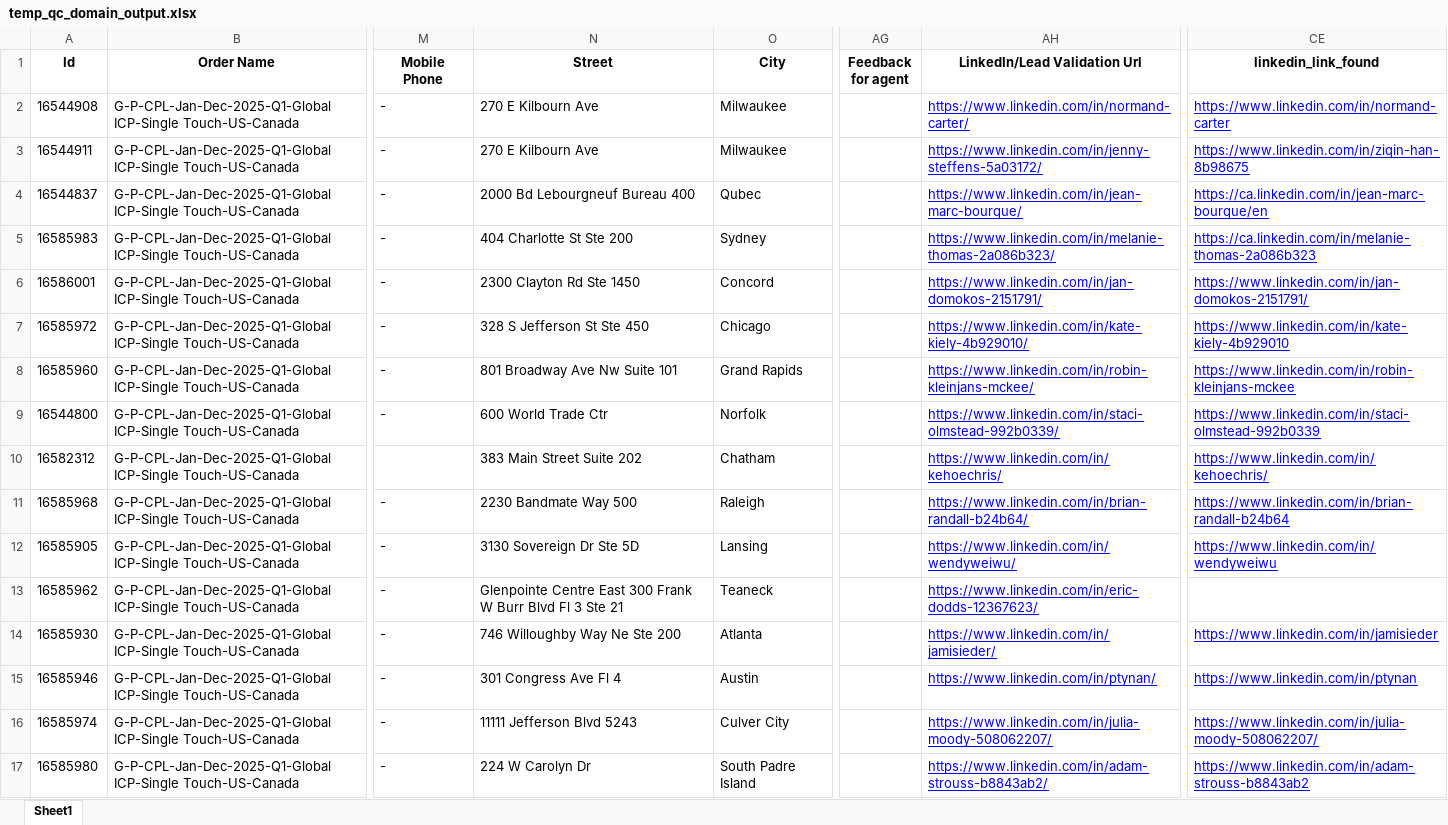
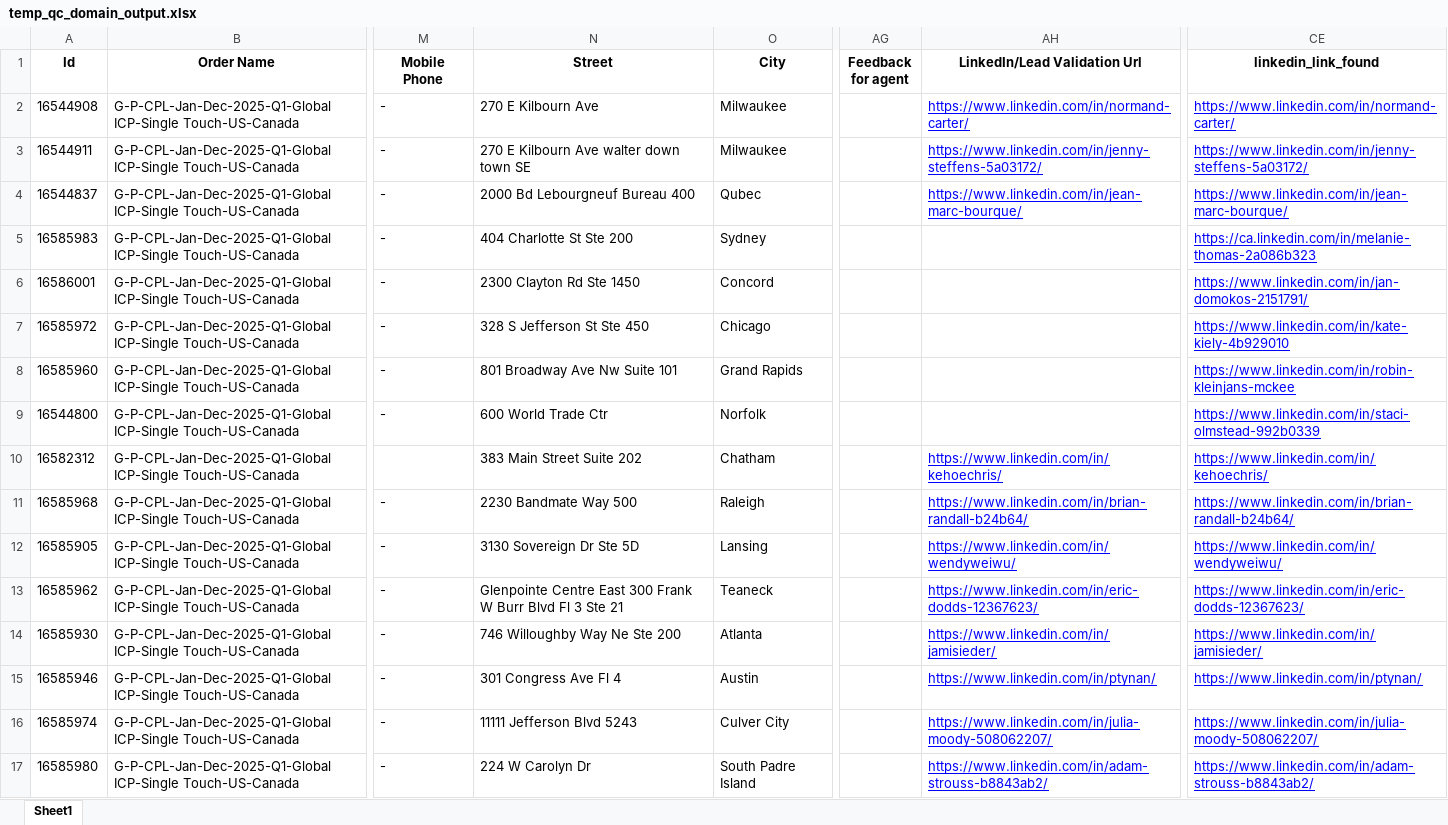
Before and after one commit to Shafinotk/QCopsApp, an Excel workbook: temp_qc_domain_output.xlsx, sheet Sheet1, drawn as a sheet; only a part is shown, gaps mark what is left out; values as stored, in another font and other column widths than the file's, no borders; the diff names each change by its address in the sheet, - before the commit and + after, or states it on an @@ line.

```diff
--- a/temp_qc_domain_output.xlsx (sheet Sheet1)
+++ b/temp_qc_domain_output.xlsx (sheet Sheet1)
-CE2 (linkedin_link_found): https://www.linkedin.com/in/normand-carter
+CE2 (linkedin_link_found): https://www.linkedin.com/in/normand-carter/
-N3 (Street): 270 E Kilbourn Ave
+N3 (Street): 270 E Kilbourn Ave walter down town SE
-CE3 (linkedin_link_found): https://www.linkedin.com/in/ziqin-han-8b98675
+CE3 (linkedin_link_found): https://www.linkedin.com/in/jenny-steffens-5a03172/
-CE4 (linkedin_link_found): https://ca.linkedin.com/in/jean-marc-bourque/en
+CE4 (linkedin_link_found): https://www.linkedin.com/in/jean-marc-bourque/
-AH5 (LinkedIn/Lead Validation Url): https://www.linkedin.com/in/melanie-thomas-2a086b323/
+AH5 (LinkedIn/Lead Validation Url): (empty)
-AH6 (LinkedIn/Lead Validation Url): https://www.linkedin.com/in/jan-domokos-2151791/
+AH6 (LinkedIn/Lead Validation Url): (empty)
-AH7 (LinkedIn/Lead Validation Url): https://www.linkedin.com/in/kate-kiely-4b929010/
+AH7 (LinkedIn/Lead Validation Url): (empty)
-AH8 (LinkedIn/Lead Validation Url): https://www.linkedin.com/in/robin-kleinjans-mckee/
+AH8 (LinkedIn/Lead Validation Url): (empty)
-AH9 (LinkedIn/Lead Validation Url): https://www.linkedin.com/in/staci-olmstead-992b0339/
+AH9 (LinkedIn/Lead Validation Url): (empty)
-CE11 (linkedin_link_found): https://www.linkedin.com/in/brian-randall-b24b64
+CE11 (linkedin_link_found): https://www.linkedin.com/in/brian-randall-b24b64/
-CE12 (linkedin_link_found): https://www.linkedin.com/in/wendyweiwu
+CE12 (linkedin_link_found): https://www.linkedin.com/in/wendyweiwu/
-CE13 (linkedin_link_found): (empty)
+CE13 (linkedin_link_found): https://www.linkedin.com/in/eric-dodds-12367623/
-CE14 (linkedin_link_found): https://www.linkedin.com/in/jamisieder
+CE14 (linkedin_link_found): https://www.linkedin.com/in/jamisieder/
-CE15 (linkedin_link_found): https://www.linkedin.com/in/ptynan
+CE15 (linkedin_link_found): https://www.linkedin.com/in/ptynan/
-CE17 (linkedin_link_found): https://www.linkedin.com/in/adam-strouss-b8843ab2
+CE17 (linkedin_link_found): https://www.linkedin.com/in/adam-strouss-b8843ab2/
```
Also changed, not shown: 4 other files.
